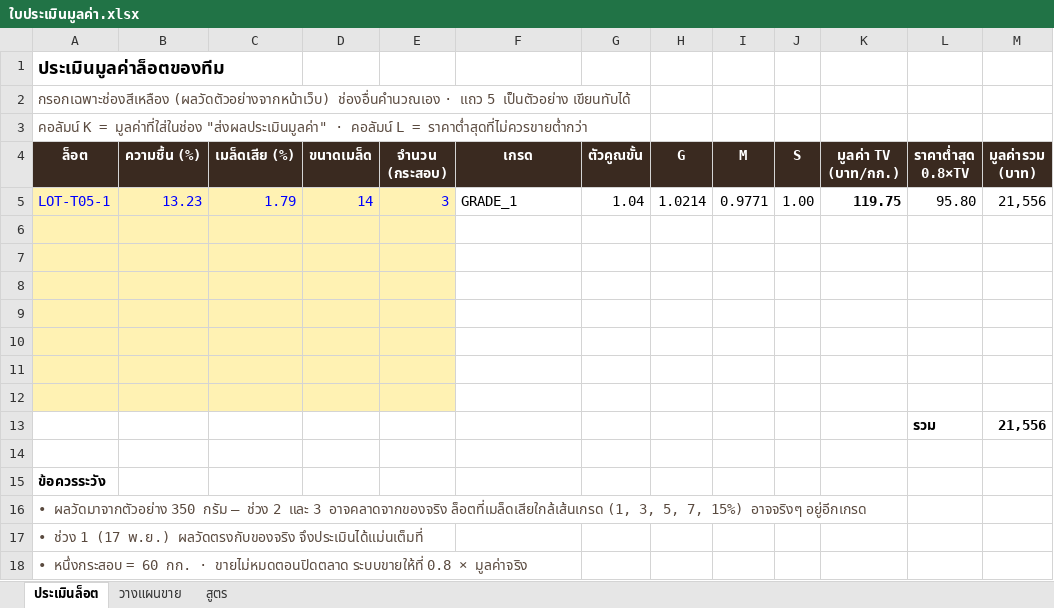
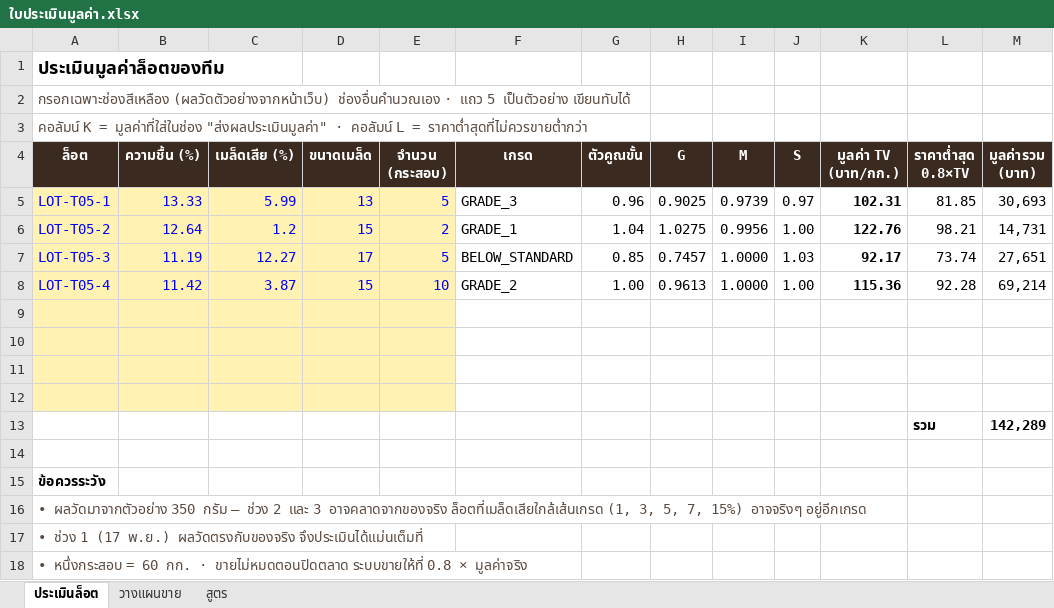
Before and after one commit to rrggamer/TESA_TGR_2026, an Excel workbook: track3-agent/Coffee-TESA-starter/notebooks/ใบประเมินมูลค่า.xlsx, sheet ประเมินล็อต, drawn as a sheet; values as stored, in another font and other column widths than the file's, no borders; removed rows and columns are numbered as before the commit, all else as after; the diff names each change by its address in the sheet, - before the commit and + after, or states it on an @@ line.

```diff
--- a/track3-agent/Coffee-TESA-starter/notebooks/ใบประเมินมูลค่า.xlsx (sheet ประเมินล็อต)
+++ b/track3-agent/Coffee-TESA-starter/notebooks/ใบประเมินมูลค่า.xlsx (sheet ประเมินล็อต)
-row 5: LOT-T05-1 | 13.23 | 1.79 | 14 | 3 | GRADE_1 | 1.04 | 1.0214 | 0.9771 | 1.00 | 119.75 | 95.80 | 21,556
+row 5: LOT-T05-1 | 13.33 | 5.99 | 13 | 5 | GRADE_3 | 0.96 | 0.9025 | 0.9739 | 0.97 | 102.31 | 81.85 | 30,693
+row 6: LOT-T05-2 | 12.64 | 1.2 | 15 | 2 | GRADE_1 | 1.04 | 1.0275 | 0.9956 | 1.00 | 122.76 | 98.21 | 14,731
+row 7: LOT-T05-3 | 11.19 | 12.27 | 17 | 5 | BELOW_STANDARD | 0.85 | 0.7457 | 1.0000 | 1.03 | 92.17 | 73.74 | 27,651
+row 8: LOT-T05-4 | 11.42 | 3.87 | 15 | 10 | GRADE_2 | 1.00 | 0.9613 | 1.0000 | 1.00 | 115.36 | 92.28 | 69,214
-A13:E13 fill: #FFF2B3
+A13:E13 fill: none
-row 13: (empty)
+row 13:  |  |  |  |  |  |  |  |  |  |  | รวม | 142,289
-row 11: (empty)
-row 12: (empty)
-row 13:  |  |  |  |  |  |  |  |  |  |  | รวม | 21,556
```
Also changed, not shown: sheet วางแผนขาย, formulas that keep their value, 36 other files.
